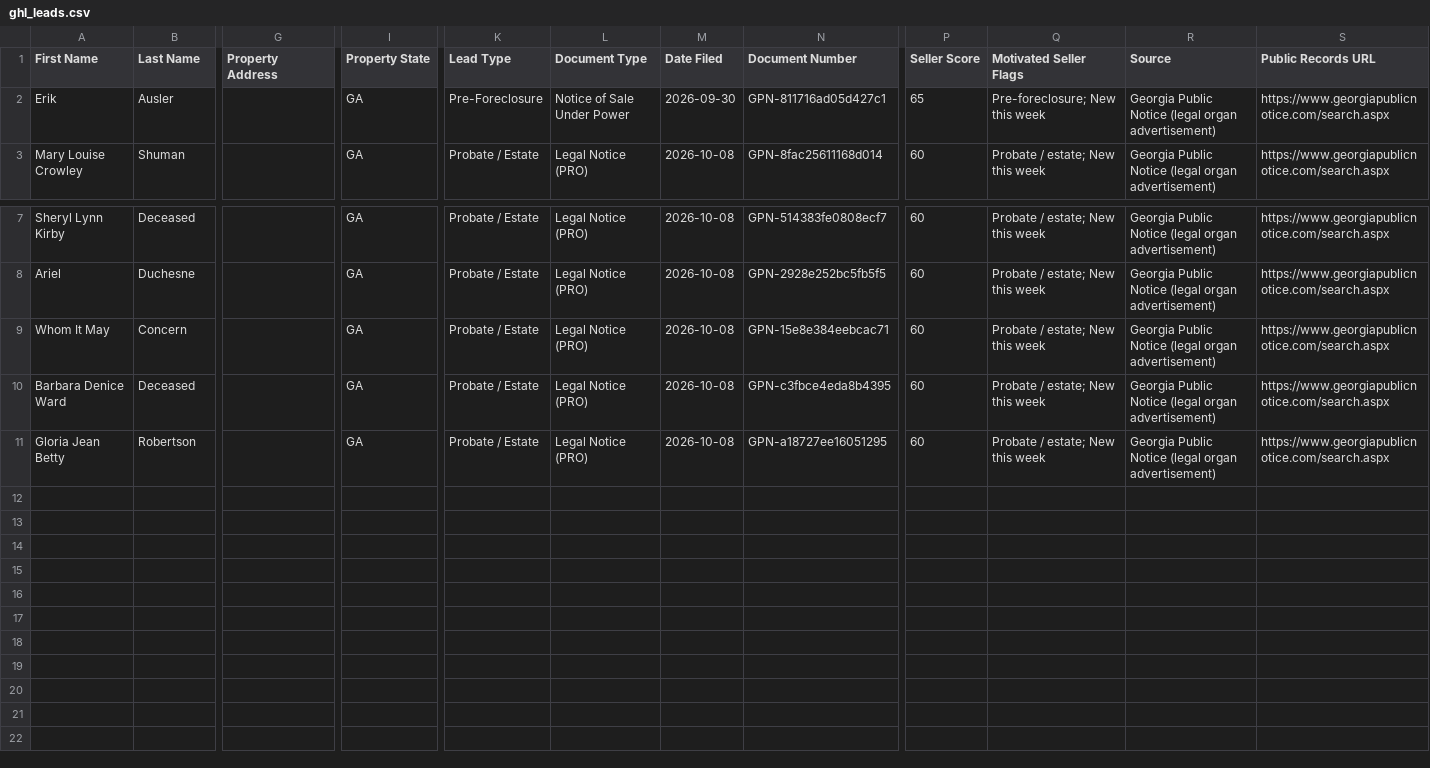
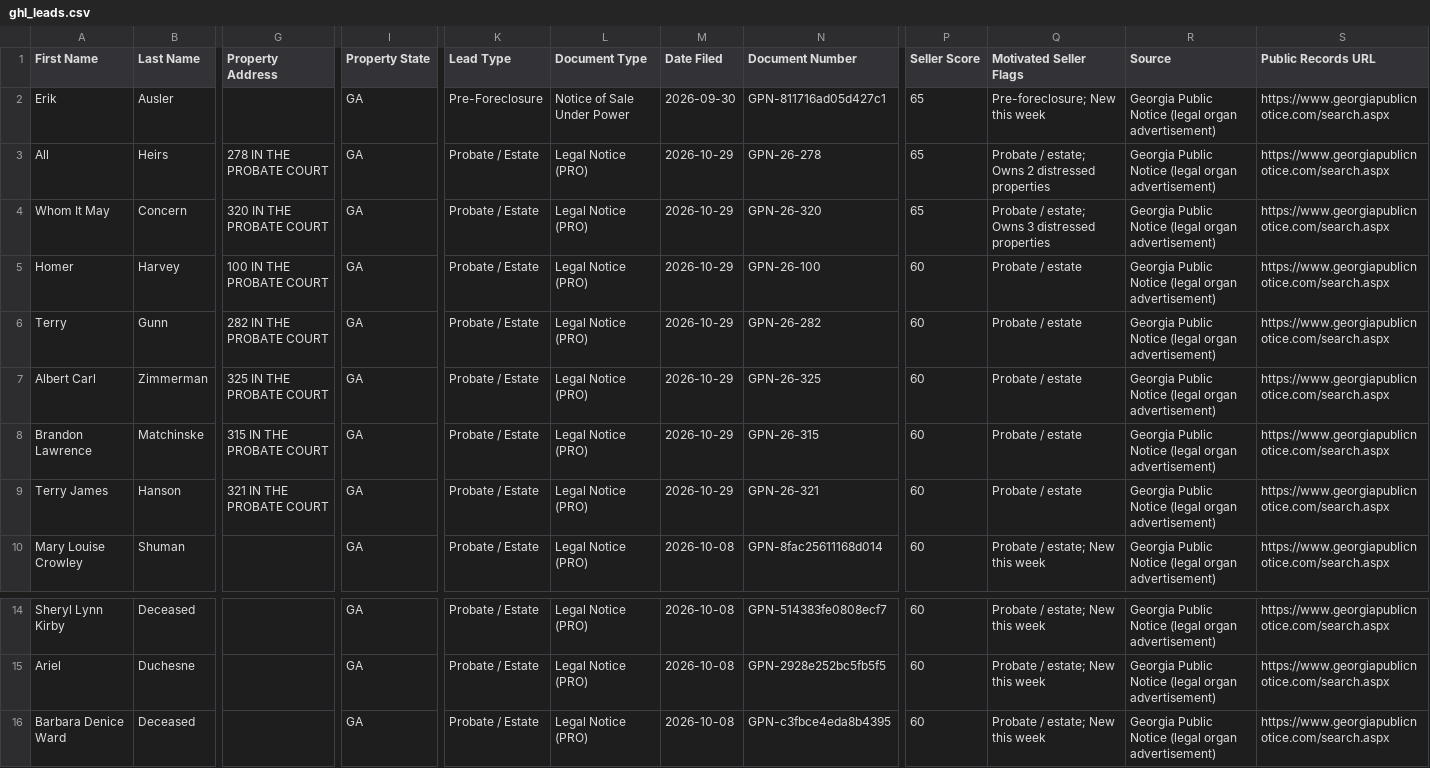
Before and after one commit to terrellkday/Fayette-Leads-Scraper, a CSV file: dashboard/ghl_leads.csv, drawn as a sheet; only a part is shown, gaps mark what is left out; the shorter side is filled out with more unchanged rows; removed rows and columns are numbered as before the commit, all else as after; rows hold the shown columns only; the diff names each change by its address in the sheet, - before the commit and + after, or states it on an @@ line.

```diff
--- a/dashboard/ghl_leads.csv
+++ b/dashboard/ghl_leads.csv
+row 3: All | Heirs | 278 IN THE PROBATE COURT | GA | Probate / Estate | Legal Notice (PRO) | 2026-10-29 | GPN-26-278 | 65 | Probate / estate; Owns 2 distressed properties | Georgia Public Notice (legal organ advertisement) | https://www.georgiapublicnotice.com/search.aspx
+row 4: Whom It May | Concern | 320 IN THE PROBATE COURT | GA | Probate / Estate | Legal Notice (PRO) | 2026-10-29 | GPN-26-320 | 65 | Probate / estate; Owns 3 distressed properties | Georgia Public Notice (legal organ advertisement) | https://www.georgiapublicnotice.com/search.aspx
+row 5: Homer | Harvey | 100 IN THE PROBATE COURT | GA | Probate / Estate | Legal Notice (PRO) | 2026-10-29 | GPN-26-100 | 60 | Probate / estate | Georgia Public Notice (legal organ advertisement) | https://www.georgiapublicnotice.com/search.aspx
+row 6: Terry | Gunn | 282 IN THE PROBATE COURT | GA | Probate / Estate | Legal Notice (PRO) | 2026-10-29 | GPN-26-282 | 60 | Probate / estate | Georgia Public Notice (legal organ advertisement) | https://www.georgiapublicnotice.com/search.aspx
+row 7: Albert Carl | Zimmerman | 325 IN THE PROBATE COURT | GA | Probate / Estate | Legal Notice (PRO) | 2026-10-29 | GPN-26-325 | 60 | Probate / estate | Georgia Public Notice (legal organ advertisement) | https://www.georgiapublicnotice.com/search.aspx
+row 8: Brandon Lawrence | Matchinske | 315 IN THE PROBATE COURT | GA | Probate / Estate | Legal Notice (PRO) | 2026-10-29 | GPN-26-315 | 60 | Probate / estate | Georgia Public Notice (legal organ advertisement) | https://www.georgiapublicnotice.com/search.aspx
+row 9: Terry James | Hanson | 321 IN THE PROBATE COURT | GA | Probate / Estate | Legal Notice (PRO) | 2026-10-29 | GPN-26-321 | 60 | Probate / estate | Georgia Public Notice (legal organ advertisement) | https://www.georgiapublicnotice.com/search.aspx
-row 9: Whom It May | Concern |  | GA | Probate / Estate | Legal Notice (PRO) | 2026-10-08 | GPN-15e8e384eebcac71 | 60 | Probate / estate; New this week | Georgia Public Notice (legal organ advertisement) | https://www.georgiapublicnotice.com/search.aspx
```
Also changed, not shown: data/ghl_leads.csv, 8 other files.
